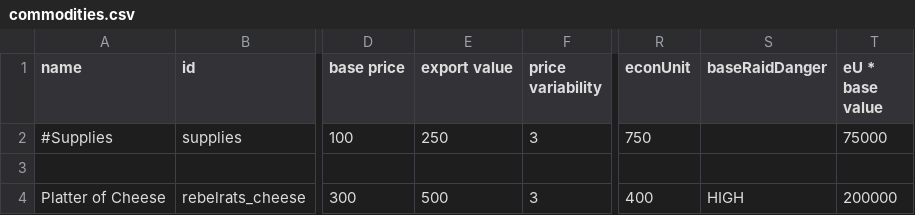
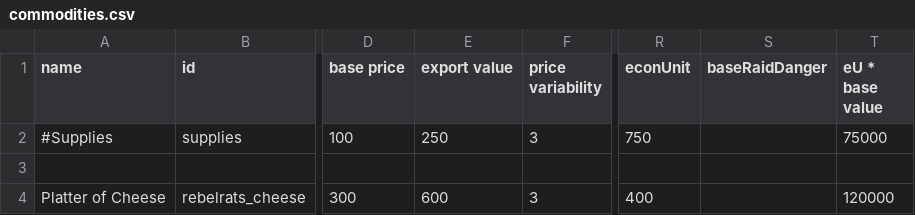
Before and after one commit to masterraven19/Rebel-Rats, a CSV file: data/campaign/commodities.csv, drawn as a sheet; only a part is shown, gaps mark what is left out; the diff names each change by its address in the sheet, - before the commit and + after, or states it on an @@ line.

```diff
--- a/data/campaign/commodities.csv
+++ b/data/campaign/commodities.csv
-E4 (export value): 500
+E4 (export value): 600
-S4 (baseRaidDanger): HIGH
+S4 (baseRaidDanger): (empty)
-T4 (eU * base value): 200000
+T4 (eU * base value): 120000
```
Also changed, not shown: data/campaign/industries.csv, 3 other files.
